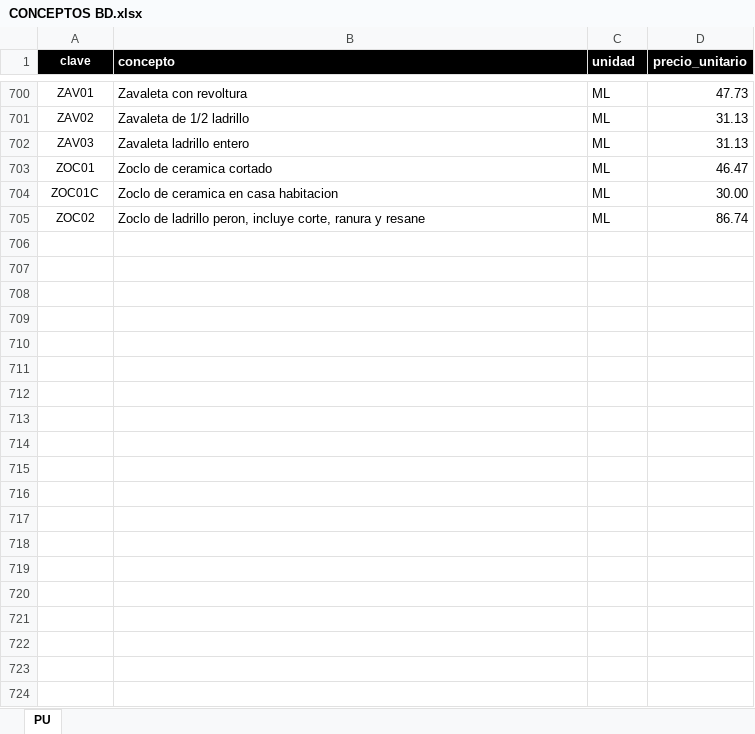
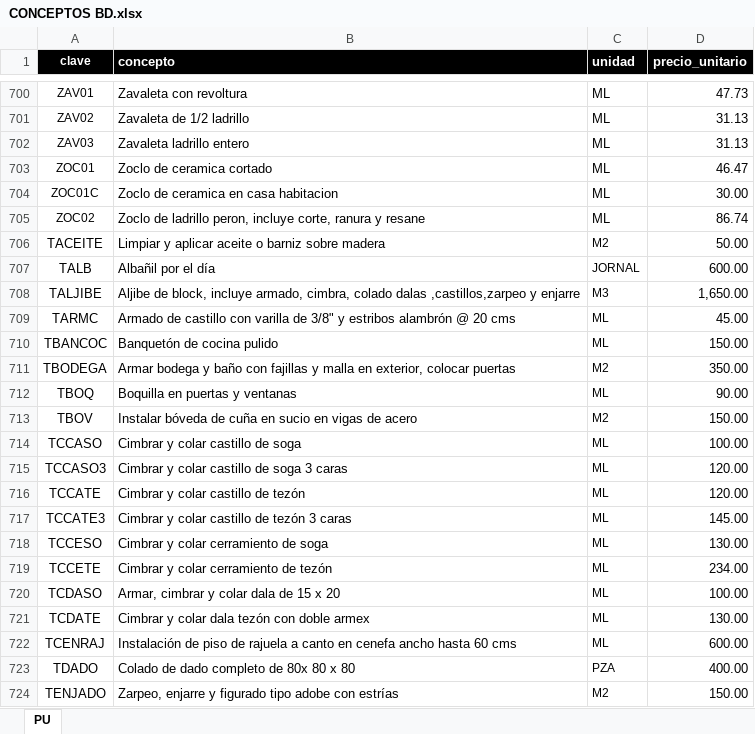
Before and after one commit to xeroxv23/DESTAJOS-FLET, an Excel workbook: data/CONCEPTOS BD.xlsx, sheet PU, drawn as a sheet; only a part is shown, gaps mark what is left out; values as stored, in another font and other column widths than the file's, no borders; the diff covers the shown part only; the diff names each change by its address in the sheet, - before the commit and + after, or states it on an @@ line.

```diff
--- a/data/CONCEPTOS BD.xlsx (sheet PU)
+++ b/data/CONCEPTOS BD.xlsx (sheet PU)
+row 706: TACEITE | Limpiar y aplicar aceite o barniz sobre madera | M2 | 50.00
+row 707: TALB | Albañil por el día | JORNAL | 600.00
+row 708: TALJIBE | Aljibe de block, incluye armado, cimbra, colado dalas ,castillos,zarpeo y enjarre | M3 | 1,650.00
+row 709: TARMC | Armado de castillo con varilla de 3/8" y estribos alambrón @ 20 cms | ML | 45.00
+row 710: TBANCOC | Banquetón de cocina pulido | ML | 150.00
+row 711: TBODEGA | Armar bodega y baño con fajillas y malla en exterior, colocar puertas | M2 | 350.00
+row 712: TBOQ | Boquilla en puertas y ventanas | ML | 90.00
+row 713: TBOV | Instalar bóveda de cuña en sucio en vigas de acero | M2 | 150.00
+row 714: TCCASO | Cimbrar y colar castillo de soga | ML | 100.00
+row 715: TCCASO3 | Cimbrar y colar castillo de soga 3 caras | ML | 120.00
+row 716: TCCATE | Cimbrar y colar castillo de tezón | ML | 120.00
+row 717: TCCATE3 | Cimbrar y colar castillo de tezón 3 caras | ML | 145.00
+row 718: TCCESO | Cimbrar y colar cerramiento de soga | ML | 130.00
+row 719: TCCETE | Cimbrar y colar cerramiento de tezón | ML | 234.00
+row 720: TCDASO | Armar, cimbrar y colar dala de 15 x 20 | ML | 100.00
+row 721: TCDATE | Cimbrar y colar dala tezón con doble armex | ML | 130.00
+row 722: TCENRAJ | Instalación de piso de rajuela a canto en cenefa ancho hasta 60 cms | ML | 600.00
+row 723: TDADO | Colado de dado completo de 80x 80 x 80 | PZA | 400.00
+row 724: TENJADO | Zarpeo, enjarre y figurado tipo adobe con estrías | M2 | 150.00
```
Also changed, not shown: 155 added rows elsewhere in this sheet, data/OBRAS BD.xlsx, data/TRABAJADORES BD.xlsx, 13 other files.
